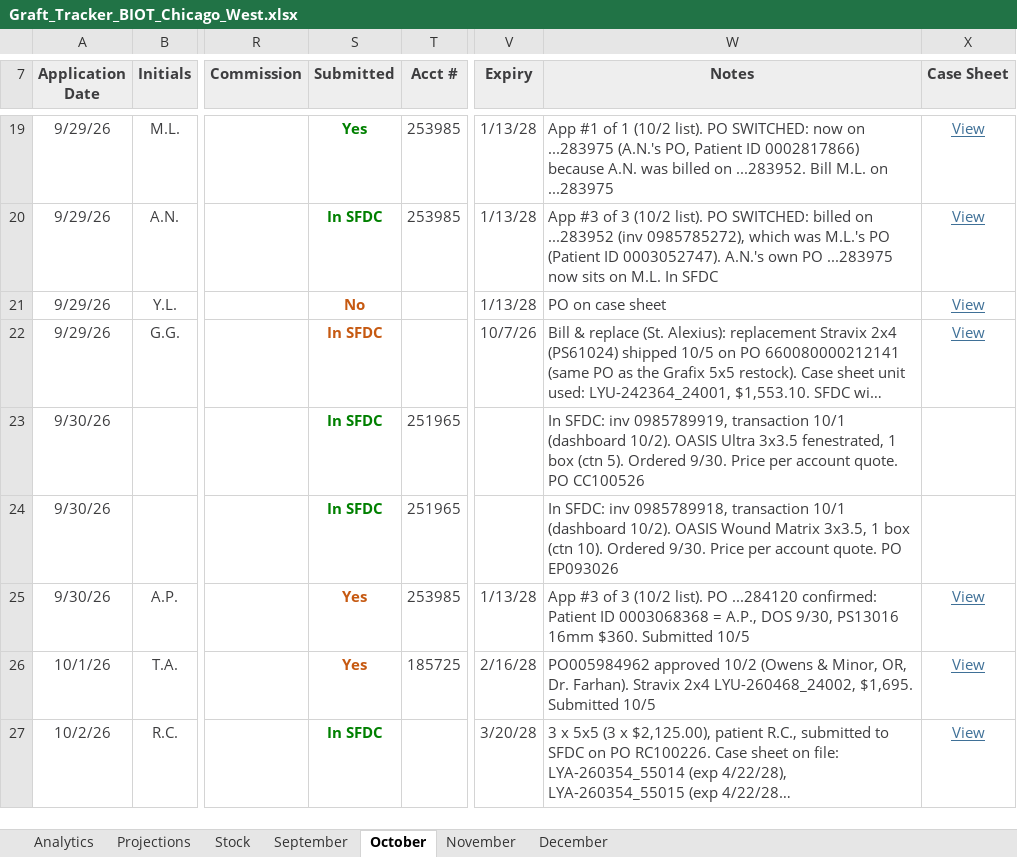
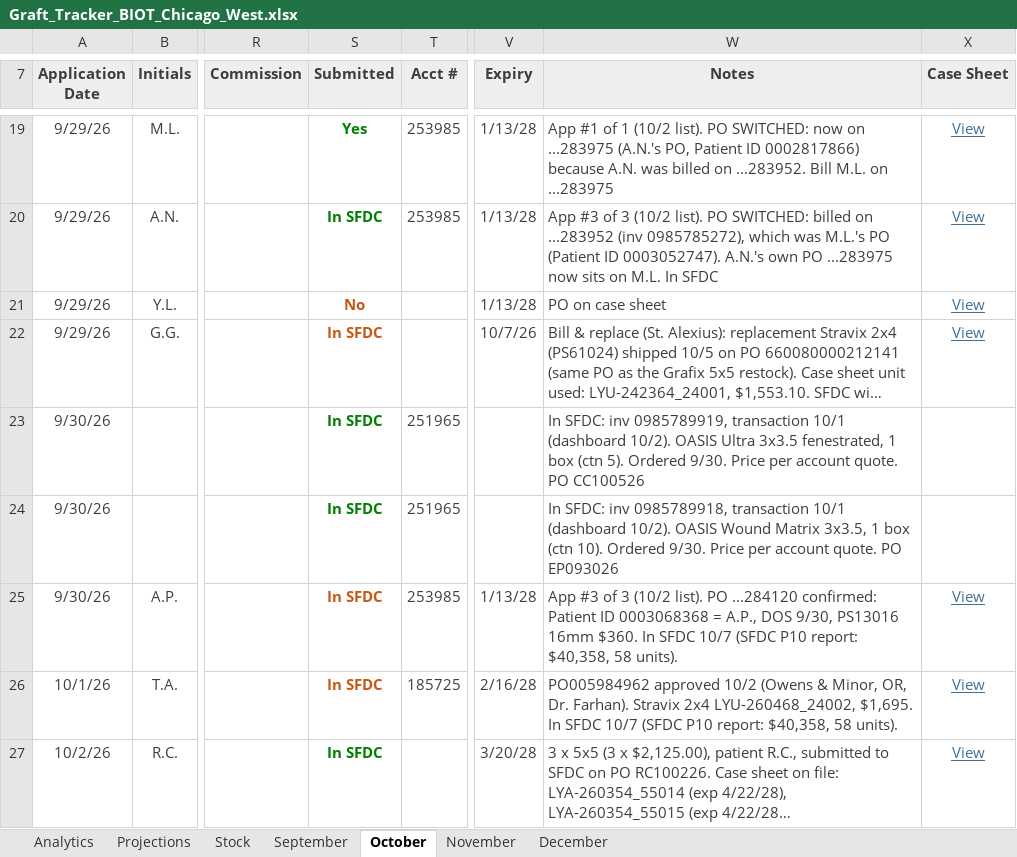
Before and after one commit to ajpeterson113/Graft-Tracker, an Excel workbook: Graft_Tracker_BIOT_Chicago_West.xlsx, sheet October, drawn as a sheet; only a part is shown, gaps mark what is left out; long unchanged cells end in …; values as stored, in another font and other column widths than the file's, no borders; conditional formats not drawn; the diff covers the shown part only; the diff names each change by its address in the sheet, - before the commit and + after, or states it on an @@ line.

Commit message:
SFDC P10 $40,358 / 58 units: 10 more lines In SFDC; SFDC YTD $866,692.60

```diff
--- a/Graft_Tracker_BIOT_Chicago_West.xlsx (sheet October)
+++ b/Graft_Tracker_BIOT_Chicago_West.xlsx (sheet October)
-S25:S26 (Submitted): Yes
+S25:S26 (Submitted): In SFDC
-W25 (Notes): …16mm $360. Submitted 10/5
+W25 (Notes): …16mm $360. In SFDC 10/7 (SFDC P10 report: $40,358, 58 units).
-W26 (Notes): …LYU-260468_24002, $1,695. Submitted 10/5
+W26 (Notes): …LYU-260468_24002, $1,695. In SFDC 10/7 (SFDC P10 report: $40,358, 58 units).
```
Also changed, not shown: 16 edited cells elsewhere in this sheet, sheet Projections, sheet Analytics, charts or pictures, 1 other file.
